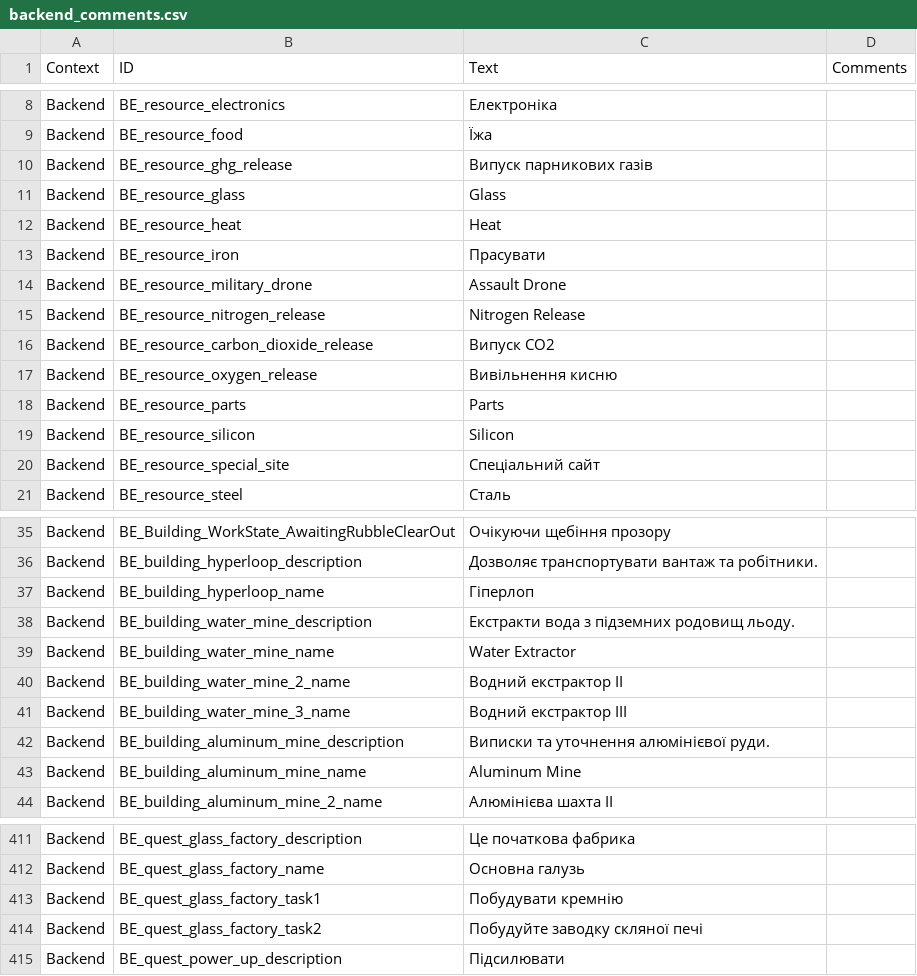
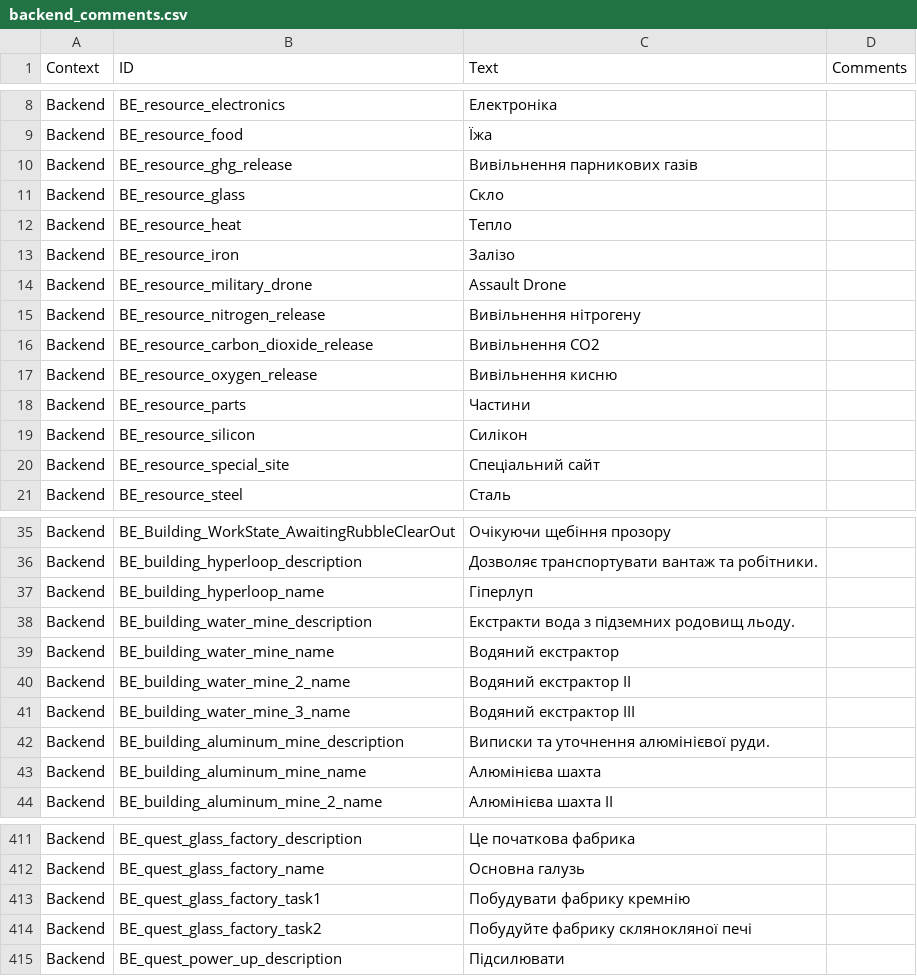
Before and after one commit to Capka3i/Ukrainian_localisation, a CSV file: Localisation/backend_comments.csv, drawn as a sheet; only a part is shown, gaps mark what is left out; the diff covers the shown part only.

```diff
--- a/Localisation/backend_comments.csv
+++ b/Localisation/backend_comments.csv
@@ -9,12 +9,12 @@ Backend,BE_resource_electronics,Електроніка,
 Backend,BE_resource_food,Їжа,
-Backend,BE_resource_ghg_release,Випуск парникових газів,
-Backend,BE_resource_glass,Glass,
-Backend,BE_resource_heat,Heat,
-Backend,BE_resource_iron,Прасувати,
+Backend,BE_resource_ghg_release,Вивільнення парникових газів,
+Backend,BE_resource_glass,Скло,
+Backend,BE_resource_heat,Тепло,
+Backend,BE_resource_iron,Залізо,
 Backend,BE_resource_military_drone,Assault Drone,
-Backend,BE_resource_nitrogen_release,Nitrogen Release,
-Backend,BE_resource_carbon_dioxide_release,Випуск CO2,
+Backend,BE_resource_nitrogen_release,Вивільнення нітрогену,
+Backend,BE_resource_carbon_dioxide_release,Вивільнення CO2,
 Backend,BE_resource_oxygen_release,Вивільнення кисню,
-Backend,BE_resource_parts,Parts,
-Backend,BE_resource_silicon,Silicon,
+Backend,BE_resource_parts,Частини,
+Backend,BE_resource_silicon,Силікон,
 Backend,BE_resource_special_site,Спеціальний сайт,
@@ -36,9 +36,9 @@ Backend,BE_Building_WorkState_AwaitingRubbleClearOut,Очікуючи щебін
 Backend,BE_building_hyperloop_description,Дозволяє транспортувати вантаж та робітники.,
-Backend,BE_building_hyperloop_name,Гіперлоп,
+Backend,BE_building_hyperloop_name,Гіперлуп,
 Backend,BE_building_water_mine_description,Екстракти вода з підземних родовищ льоду.,
-Backend,BE_building_water_mine_name,Water Extractor,
-Backend,BE_building_water_mine_2_name,Водний екстрактор II,
-Backend,BE_building_water_mine_3_name,Водний екстрактор III,
+Backend,BE_building_water_mine_name,Водяний екстрактор,
+Backend,BE_building_water_mine_2_name,Водяний екстрактор II,
+Backend,BE_building_water_mine_3_name,Водяний екстрактор III,
 Backend,BE_building_aluminum_mine_description,Виписки та уточнення алюмінієвої руди.,
-Backend,BE_building_aluminum_mine_name,Aluminum Mine,
+Backend,BE_building_aluminum_mine_name,Алюмінієва шахта,
 Backend,BE_building_aluminum_mine_2_name,Алюмінієва шахта II,
@@ -412,4 +412,4 @@ Backend,BE_quest_glass_factory_description,Це початкова фабрик
 Backend,BE_quest_glass_factory_name,Основна галузь,
-Backend,BE_quest_glass_factory_task1,Побудувати кремнію,
-Backend,BE_quest_glass_factory_task2,Побудуйте заводку скляної печі,
+Backend,BE_quest_glass_factory_task1,Побудувати фабрику кремнію,
+Backend,BE_quest_glass_factory_task2,Побудуйте фабрику склянокляної  печі,
 Backend,BE_quest_power_up_description,Підсилювати,
```
Also changed, not shown: 1 edited cell elsewhere in this file, 1 other file.
